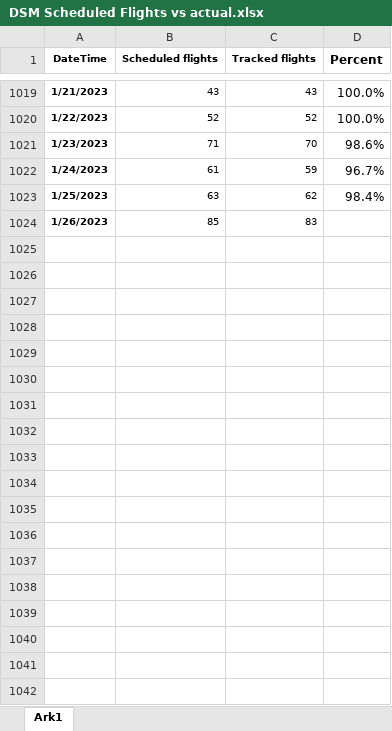
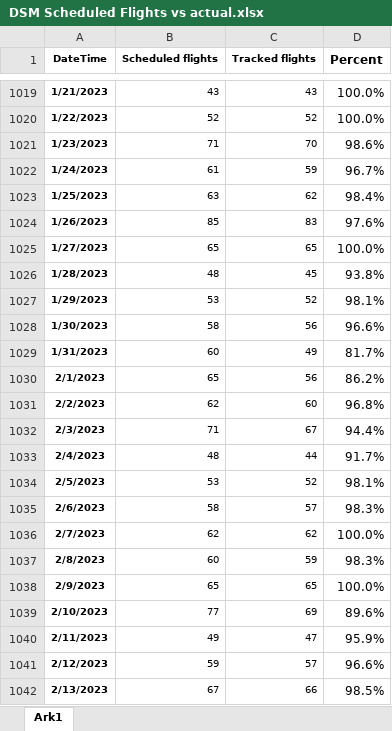
Before and after one commit to profSeeger/LVM-Code, an Excel workbook: codeLibrary/R/R/airlineData/DSM Scheduled Flights vs actual.xlsx, sheet Ark1, drawn as a sheet; only a part is shown, gaps mark what is left out; values as stored, in another font and other column widths than the file's, no borders; the diff covers the shown part only; the diff names each change by its address in the sheet, - before the commit and + after, or states it on an @@ line.

Commit message:
Update DSM Scheduled Flights vs actual.xlsx

```diff
--- a/codeLibrary/R/R/airlineData/DSM Scheduled Flights vs actual.xlsx (sheet Ark1)
+++ b/codeLibrary/R/R/airlineData/DSM Scheduled Flights vs actual.xlsx (sheet Ark1)
-D1024 (Percent): (empty)
+D1024 (Percent): 97.6%
+row 1025: 1/27/2023 | 65 | 65 | 100.0%
+row 1026: 1/28/2023 | 48 | 45 | 93.8%
+row 1027: 1/29/2023 | 53 | 52 | 98.1%
+row 1028: 1/30/2023 | 58 | 56 | 96.6%
+row 1029: 1/31/2023 | 60 | 49 | 81.7%
+row 1030: 2/1/2023 | 65 | 56 | 86.2%
+row 1031: 2/2/2023 | 62 | 60 | 96.8%
+row 1032: 2/3/2023 | 71 | 67 | 94.4%
+row 1033: 2/4/2023 | 48 | 44 | 91.7%
+row 1034: 2/5/2023 | 53 | 52 | 98.1%
+row 1035: 2/6/2023 | 58 | 57 | 98.3%
+row 1036: 2/7/2023 | 62 | 62 | 100.0%
+row 1037: 2/8/2023 | 60 | 59 | 98.3%
+row 1038: 2/9/2023 | 65 | 65 | 100.0%
+row 1039: 2/10/2023 | 77 | 69 | 89.6%
+row 1040: 2/11/2023 | 49 | 47 | 95.9%
+row 1041: 2/12/2023 | 59 | 57 | 96.6%
+row 1042: 2/13/2023 | 67 | 66 | 98.5%
```
Also changed, not shown: 50 added rows elsewhere in this sheet.
